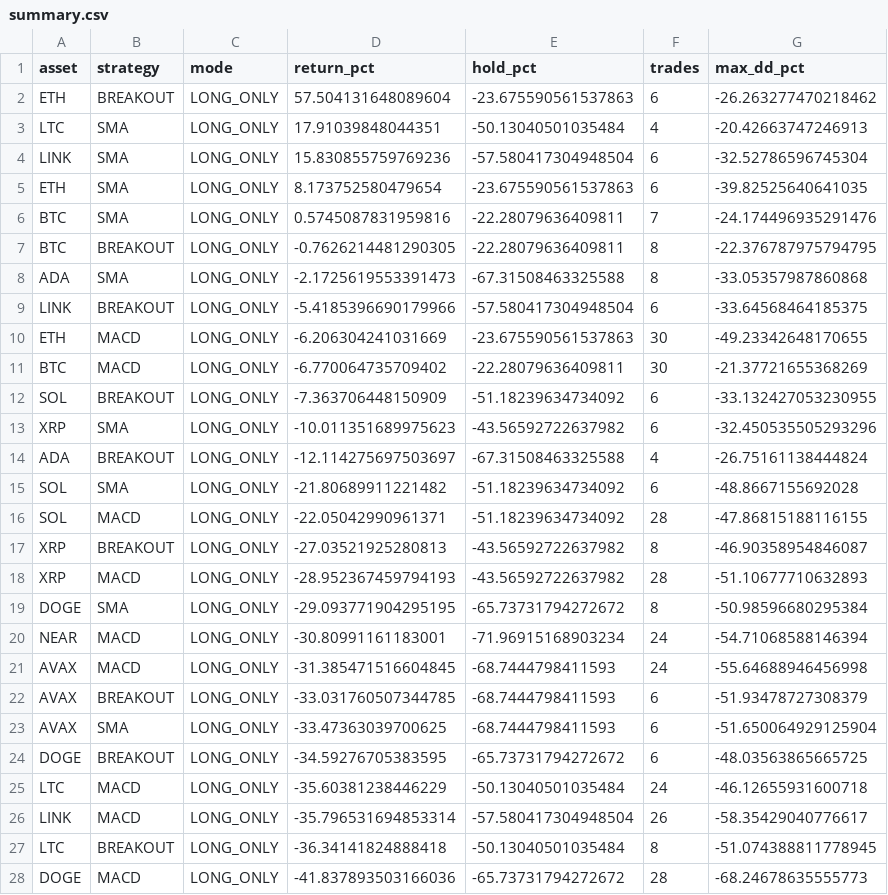
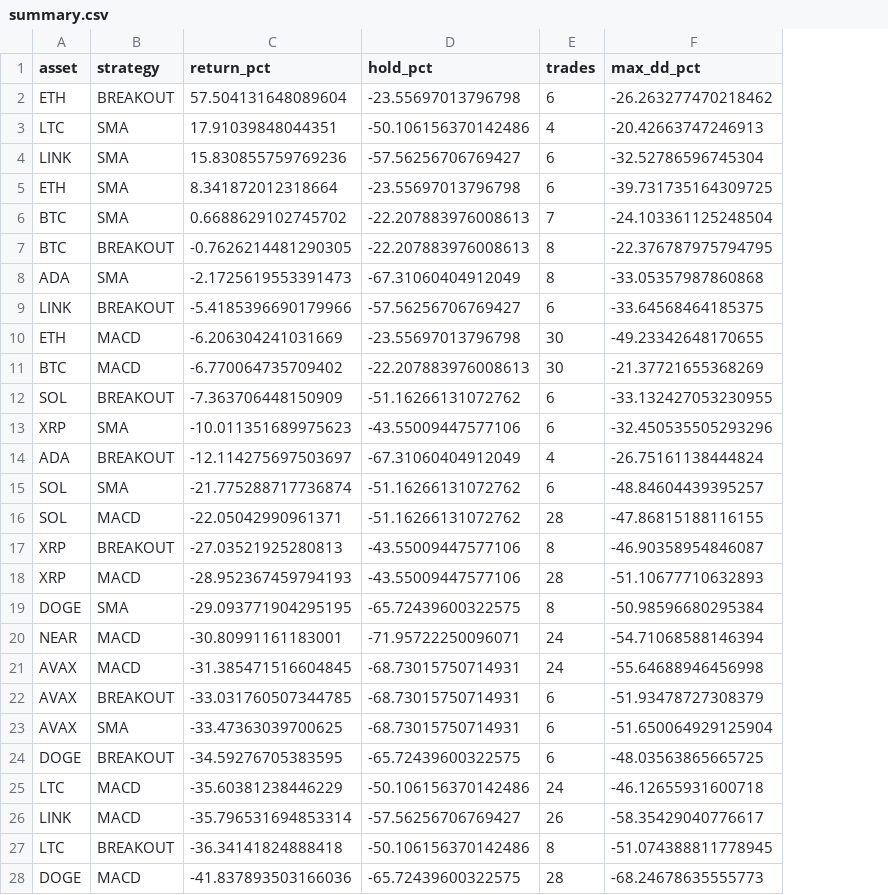
Before and after one commit to carygeo/simple_trader, a CSV file: backtest_results/long_only/1yr/summary.csv, drawn as a sheet; only a part is shown; removed rows and columns are numbered as before the commit, all else as after; the diff covers the shown part only; the diff names each change by its address in the sheet, - before the commit and + after, or states it on an @@ line.

Commit message:
Add all timeframes (1mo, 6mo, 1yr) for LONG_ONLY and LEVERAGED modes

```diff
--- a/backtest_results/long_only/1yr/summary.csv
+++ b/backtest_results/long_only/1yr/summary.csv
-column C (mode), rows 2-28: all LONG_ONLY
-D2 (hold_pct): -23.675590561537863
+D2 (hold_pct): -23.55697013796798
-D3 (hold_pct): -50.13040501035484
+D3 (hold_pct): -50.106156370142486
-D4 (hold_pct): -57.580417304948504
+D4 (hold_pct): -57.56256706769427
-C5 (return_pct): 8.173752580479654
+C5 (return_pct): 8.341872012318664
-D5 (hold_pct): -23.675590561537863
+D5 (hold_pct): -23.55697013796798
-F5 (max_dd_pct): -39.82525640641035
+F5 (max_dd_pct): -39.731735164309725
-C6 (return_pct): 0.5745087831959816
+C6 (return_pct): 0.6688629102745702
-D6:D7 (hold_pct): -22.28079636409811
+D6:D7 (hold_pct): -22.207883976008613
-F6 (max_dd_pct): -24.174496935291476
+F6 (max_dd_pct): -24.103361125248504
-D8 (hold_pct): -67.31508463325588
+D8 (hold_pct): -67.31060404912049
-D9 (hold_pct): -57.580417304948504
+D9 (hold_pct): -57.56256706769427
-D10 (hold_pct): -23.675590561537863
+D10 (hold_pct): -23.55697013796798
-D11 (hold_pct): -22.28079636409811
+D11 (hold_pct): -22.207883976008613
-D12 (hold_pct): -51.18239634734092
+D12 (hold_pct): -51.16266131072762
-D13 (hold_pct): -43.56592722637982
+D13 (hold_pct): -43.55009447577106
-D14 (hold_pct): -67.31508463325588
+D14 (hold_pct): -67.31060404912049
-C15 (return_pct): -21.80689911221482
+C15 (return_pct): -21.775288717736874
-D15:D16 (hold_pct): -51.18239634734092
+D15:D16 (hold_pct): -51.16266131072762
-F15 (max_dd_pct): -48.8667155692028
+F15 (max_dd_pct): -48.84604439395257
-D17:D18 (hold_pct): -43.56592722637982
+D17:D18 (hold_pct): -43.55009447577106
-D19 (hold_pct): -65.73731794272672
+D19 (hold_pct): -65.72439600322575
-D20 (hold_pct): -71.96915168903234
+D20 (hold_pct): -71.95722250096071
-D21:D23 (hold_pct): -68.7444798411593
+D21:D23 (hold_pct): -68.73015750714931
-D24 (hold_pct): -65.73731794272672
+D24 (hold_pct): -65.72439600322575
-D25 (hold_pct): -50.13040501035484
+D25 (hold_pct): -50.106156370142486
-D26 (hold_pct): -57.580417304948504
+D26 (hold_pct): -57.56256706769427
-D27 (hold_pct): -50.13040501035484
+D27 (hold_pct): -50.106156370142486
-D28 (hold_pct): -65.73731794272672
+D28 (hold_pct): -65.72439600322575
```
Also changed, not shown: 13 edited cells elsewhere in this file, backtest_results/leveraged/1yr/summary.csv, 4 other files.
